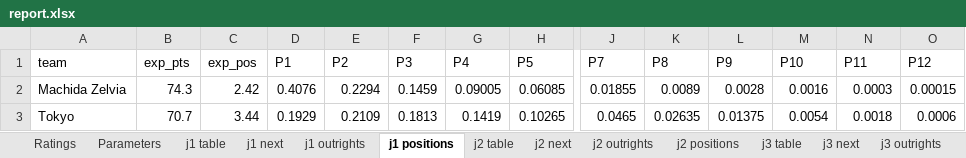
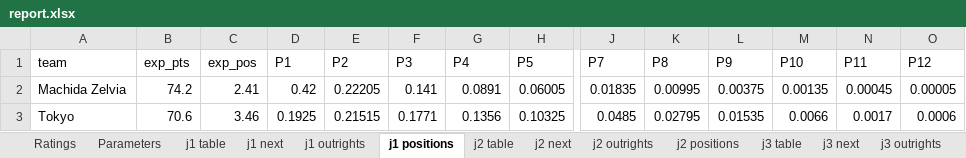
Before and after one commit to mpournouzi/soccer-model-jpn, an Excel workbook: output/japan/report.xlsx, sheet j1 positions, drawn as a sheet; only a part is shown, gaps mark what is left out; values as stored, in another font and other column widths than the file's, no borders; the diff covers the shown part only; the diff names each change by its address in the sheet, - before the commit and + after, or states it on an @@ line.

```diff
--- a/output/japan/report.xlsx (sheet j1 positions)
+++ b/output/japan/report.xlsx (sheet j1 positions)
-B2 (exp_pts): 74.3
+B2 (exp_pts): 74.2
-C2 (exp_pos): 2.42
+C2 (exp_pos): 2.41
-D2 (P1): 0.4076
+D2 (P1): 0.42
-E2 (P2): 0.2294
+E2 (P2): 0.22205
-F2 (P3): 0.1459
+F2 (P3): 0.141
-G2 (P4): 0.09005
+G2 (P4): 0.0891
-H2 (P5): 0.06085
+H2 (P5): 0.06005
-J2 (P7): 0.01855
+J2 (P7): 0.01835
-K2 (P8): 0.0089
+K2 (P8): 0.00995
-L2 (P9): 0.0028
+L2 (P9): 0.00375
-M2 (P10): 0.0016
+M2 (P10): 0.00135
-N2 (P11): 0.0003
+N2 (P11): 0.00045
-O2 (P12): 0.00015
+O2 (P12): 0.00005
-B3 (exp_pts): 70.7
+B3 (exp_pts): 70.6
-C3 (exp_pos): 3.44
+C3 (exp_pos): 3.46
-D3 (P1): 0.1929
+D3 (P1): 0.1925
-E3 (P2): 0.2109
+E3 (P2): 0.21515
-F3 (P3): 0.1813
+F3 (P3): 0.1771
-G3 (P4): 0.1419
+G3 (P4): 0.1356
-H3 (P5): 0.10265
+H3 (P5): 0.10325
-J3 (P7): 0.0465
+J3 (P7): 0.0485
-K3 (P8): 0.02635
+K3 (P8): 0.02795
-L3 (P9): 0.01375
+L3 (P9): 0.01535
-M3 (P10): 0.0054
+M3 (P10): 0.0066
-N3 (P11): 0.0018
+N3 (P11): 0.0017
```
Also changed, not shown: 1 added row, 1 removed row and 298 edited cells elsewhere in this sheet, sheet j2 positions, sheet j3 positions, sheet jfl positions, sheet league_cup outrights, sheet emperors_cup outrights, sheet Ratings, 10 more sheets, other sheet tabs, 19 other files.
